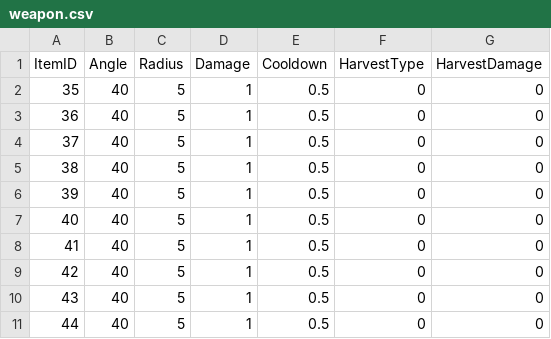
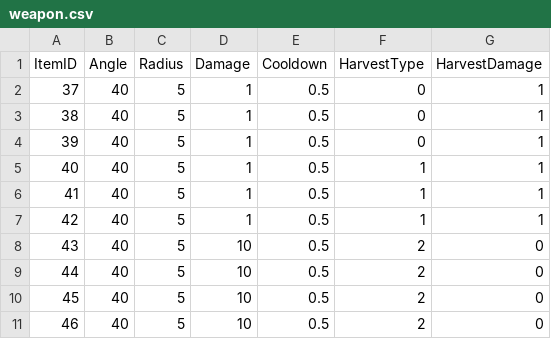
Before and after one commit to Group2IsCrap/GameEngine, a CSV file: Game/Assets/weapon.csv, drawn as a sheet.

```diff
--- a/Game/Assets/weapon.csv
+++ b/Game/Assets/weapon.csv
@@ -1,11 +1,11 @@
 ItemID,Angle,Radius,Damage,Cooldown,HarvestType,HarvestDamage
-35,40,5,1,0.5,0,0
-36,40,5,1,0.5,0,0
-37,40,5,1,0.5,0,0
-38,40,5,1,0.5,0,0
-39,40,5,1,0.5,0,0
-40,40,5,1,0.5,0,0
-41,40,5,1,0.5,0,0
-42,40,5,1,0.5,0,0
-43,40,5,1,0.5,0,0
-44,40,5,1,0.5,0,0
+37,40,5,1,0.5,0,1
+38,40,5,1,0.5,0,1
+39,40,5,1,0.5,0,1
+40,40,5,1,0.5,1,1
+41,40,5,1,0.5,1,1
+42,40,5,1,0.5,1,1
+43,40,5,10,0.5,2,0
+44,40,5,10,0.5,2,0
+45,40,5,10,0.5,2,0
+46,40,5,10,0.5,2,0
```
Also changed, not shown: Game/Assets/items.csv, 29 other files.
